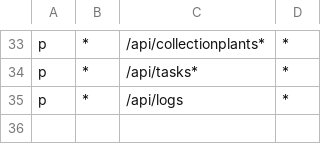
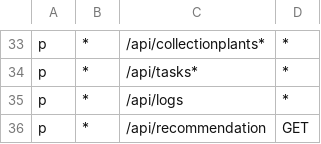
Before and after one commit to jelenaseka/PlantForMe, a CSV file: user-microservice/policy.csv, drawn as a sheet; only a part is shown, gaps mark what is left out; the diff names each change by its address in the sheet, - before the commit and + after, or states it on an @@ line.

Commit message:
added recommendation on frontend

```diff
--- a/user-microservice/policy.csv
+++ b/user-microservice/policy.csv
+row 36: p | * | /api/recommendation | GET
```
Also changed, not shown: 15 other files.
